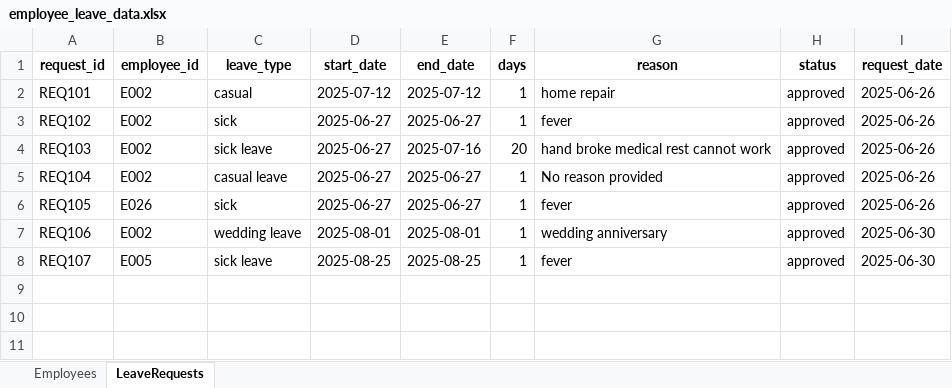
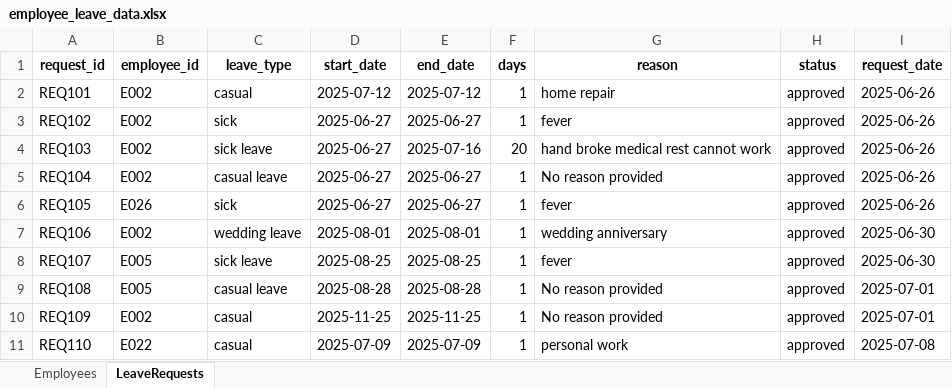
Before and after one commit to karthikeya-11/LMS_RAG_xl, an Excel workbook: data/employee_leave_data.xlsx, sheet LeaveRequests, drawn as a sheet; values as stored, in another font and other column widths than the file's, no borders; the diff names each change by its address in the sheet, - before the commit and + after, or states it on an @@ line.

```diff
--- a/data/employee_leave_data.xlsx (sheet LeaveRequests)
+++ b/data/employee_leave_data.xlsx (sheet LeaveRequests)
+row 9: REQ108 | E005 | casual leave | 2025-08-28 | 2025-08-28 | 1 | No reason provided | approved | 2025-07-01
+row 10: REQ109 | E002 | casual | 2025-11-25 | 2025-11-25 | 1 | No reason provided | approved | 2025-07-01
+row 11: REQ110 | E022 | casual | 2025-07-09 | 2025-07-09 | 1 | personal work | approved | 2025-07-08
```
Also changed, not shown: sheet Employees, 7 other files.
